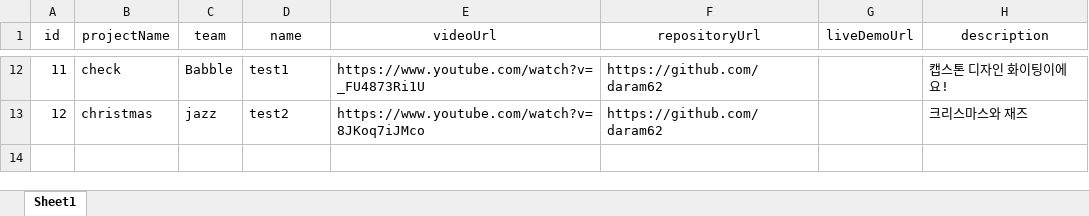
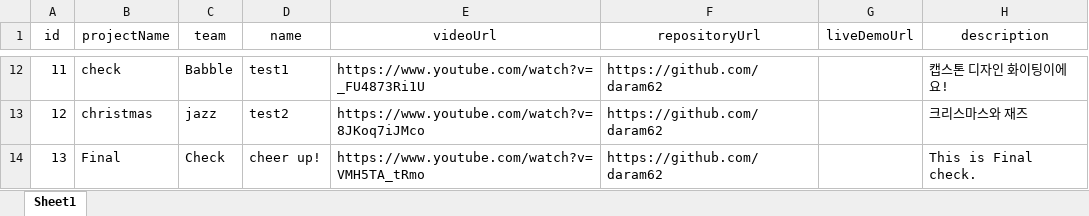
Before and after one commit to daram62/Comedunion, an Excel workbook: data/data.xlsx, sheet Sheet1, drawn as a sheet; only a part is shown, gaps mark what is left out; values as stored, in another font and other column widths than the file's, no borders; the diff names each change by its address in the sheet, - before the commit and + after, or states it on an @@ line.

```diff
--- a/data/data.xlsx (sheet Sheet1)
+++ b/data/data.xlsx (sheet Sheet1)
+row 14: 13 | Final | Check | cheer up! | https://www.youtube.com/watch?v=VMH5TA_tRmo | https://github.com/daram62 |  | This is Final check.
```
Also changed, not shown: 6 other files.
